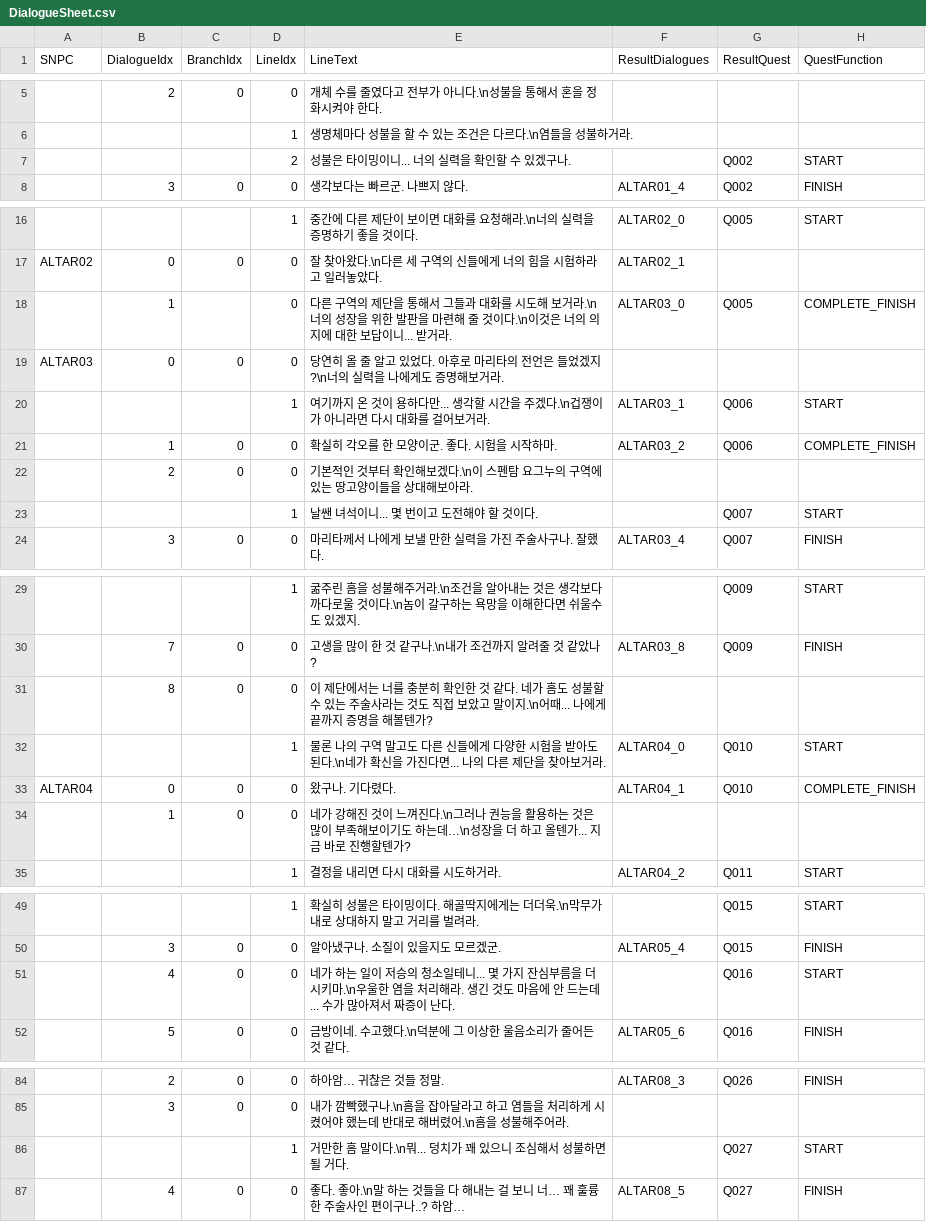
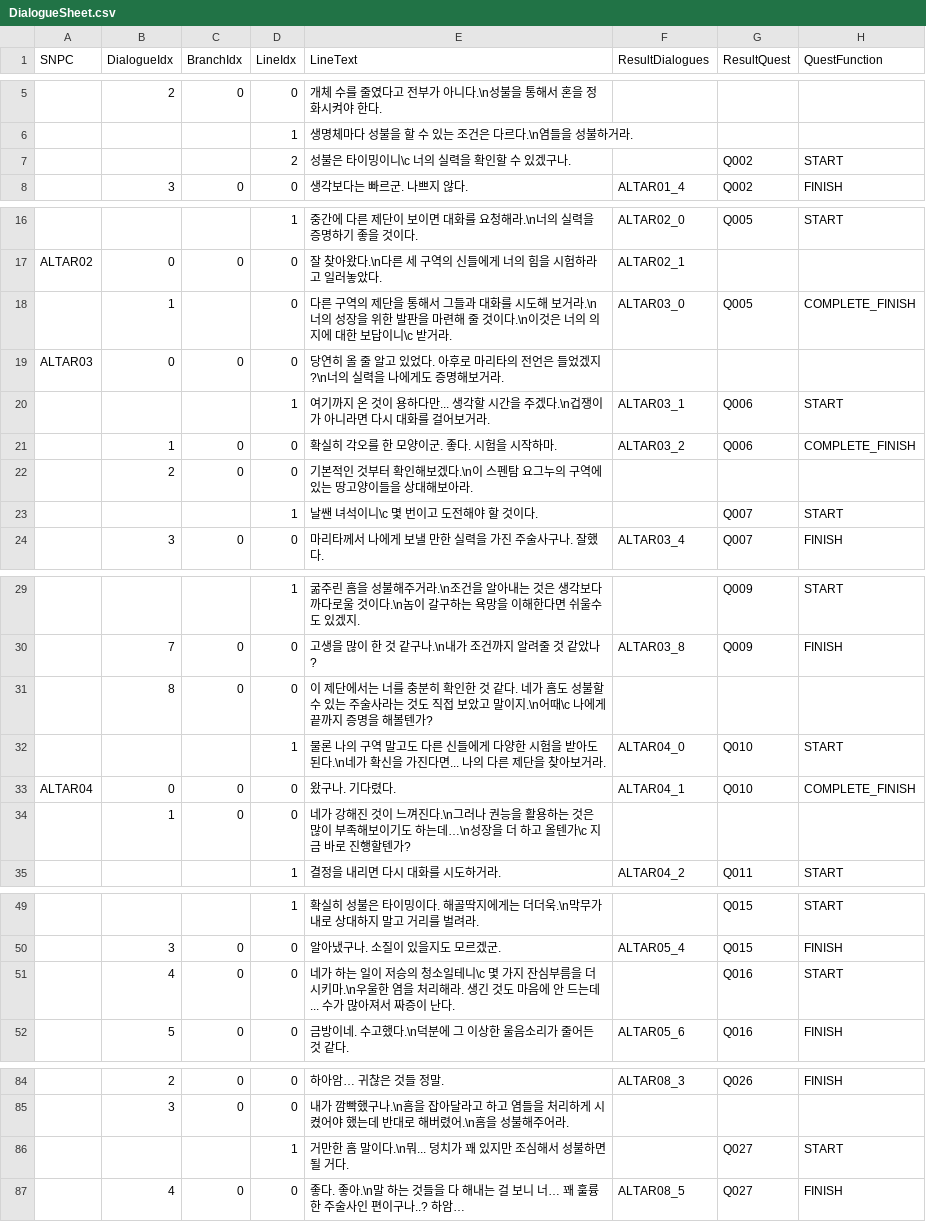
Before and after one commit to ModakbulGame/BGT_ProjectSamdo, a CSV file: Assets/Data/CSVs/DialogueSheet.csv, drawn as a sheet; only a part is shown, gaps mark what is left out; the diff names each change by its address in the sheet, - before the commit and + after, or states it on an @@ line.

Commit message:
\c 수정하면서 단어 살짝 수정

```diff
--- a/Assets/Data/CSVs/DialogueSheet.csv
+++ b/Assets/Data/CSVs/DialogueSheet.csv
-E7 (LineText): 성불은 타이밍이니... 너의 실력을 확인할 수 있겠구나.
+E7 (LineText): 성불은 타이밍이니\c 너의 실력을 확인할 수 있겠구나.
-E18 (LineText): …보답이니... 받거라.
+E18 (LineText): …보답이니\c 받거라.
-E23 (LineText): 날쌘 녀석이니... 몇 번이고 도전해야 할 것이다.
+E23 (LineText): 날쌘 녀석이니\c 몇 번이고 도전해야 할 것이다.
-E31 (LineText): …지.\n어때... 나에게…
+E31 (LineText): …지.\n어때\c 나에게…
-E34 (LineText): …올텐가... 지금 바…
+E34 (LineText): …올텐가\c 지금 바…
-E51 (LineText): …소일테니... 몇 가지…
+E51 (LineText): …소일테니\c 몇 가지…
-E86 (LineText): 거만한 흠 말이다.\n뭐... 덩치가 꽤 있으니 조심해서 성불하면 될 거다.
+E86 (LineText): 거만한 흠 말이다.\n뭐... 덩치가 꽤 있지만 조심해서 성불하면 될 거다.
```
